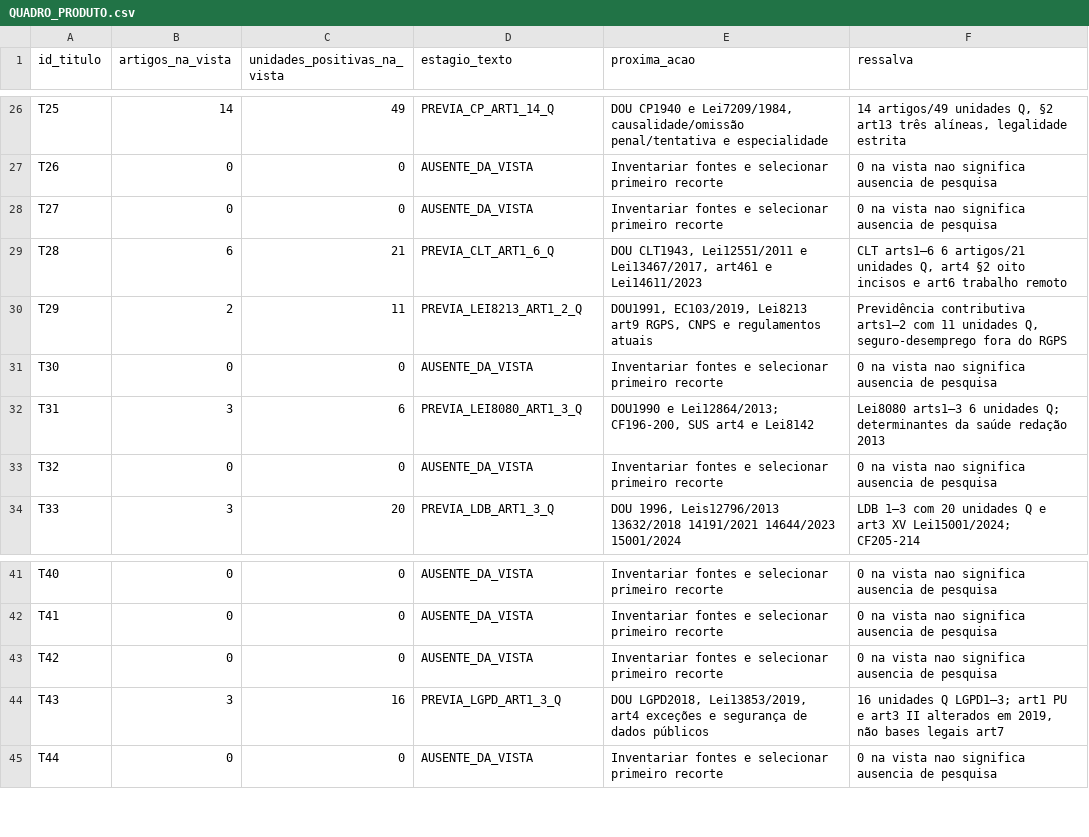
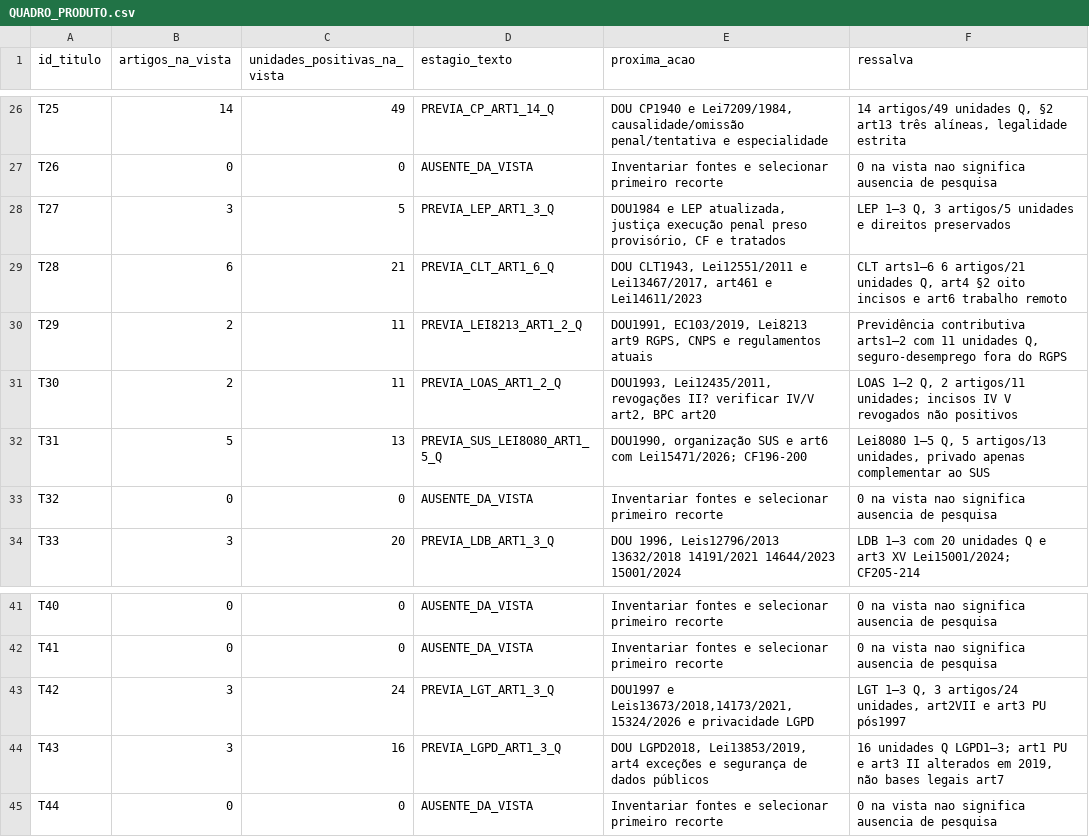
Before and after one commit to raphaelpetta/codigo-legislacao-federal, a CSV file: central/QUADRO_PRODUTO.csv, drawn as a sheet; only a part is shown, gaps mark what is left out.

Commit message:
chore(CLF R18): quadro 23 títulos e auditoria SUS/LOAS/LEP/LGT

```diff
--- a/central/QUADRO_PRODUTO.csv
+++ b/central/QUADRO_PRODUTO.csv
@@ -27,7 +27,7 @@ id_titulo,artigos_na_vista,unidades_positivas_na_vista,estagio_texto,proxima_aca
 "T26","0","0","AUSENTE_DA_VISTA","Inventariar fontes e selecionar primeiro recorte","0 na vista nao significa ausencia de pesquisa"
-"T27","0","0","AUSENTE_DA_VISTA","Inventariar fontes e selecionar primeiro recorte","0 na vista nao significa ausencia de pesquisa"
+"T27","3","5","PREVIA_LEP_ART1_3_Q","DOU1984 e LEP atualizada, justiça execução penal preso provisório, CF e tratados","LEP 1–3 Q, 3 artigos/5 unidades e direitos preservados"
 "T28","6","21","PREVIA_CLT_ART1_6_Q","DOU CLT1943, Lei12551/2011 e Lei13467/2017, art461 e Lei14611/2023","CLT arts1–6 6 artigos/21 unidades Q, art4 §2 oito incisos e art6 trabalho remoto"
 "T29","2","11","PREVIA_LEI8213_ART1_2_Q","DOU1991, EC103/2019, Lei8213 art9 RGPS, CNPS e regulamentos atuais","Previdência contributiva arts1–2 com 11 unidades Q, seguro-desemprego fora do RGPS"
-"T30","0","0","AUSENTE_DA_VISTA","Inventariar fontes e selecionar primeiro recorte","0 na vista nao significa ausencia de pesquisa"
-"T31","3","6","PREVIA_LEI8080_ART1_3_Q","DOU1990 e Lei12864/2013; CF196-200, SUS art4 e Lei8142","Lei8080 arts1–3 6 unidades Q; determinantes da saúde redação 2013"
+"T30","2","11","PREVIA_LOAS_ART1_2_Q","DOU1993, Lei12435/2011, revogações II? verificar IV/V art2, BPC art20","LOAS 1–2 Q, 2 artigos/11 unidades; incisos IV V revogados não positivos"
+"T31","5","13","PREVIA_SUS_LEI8080_ART1_5_Q","DOU1990, organização SUS e art6 com Lei15471/2026; CF196-200","Lei8080 1–5 Q, 5 artigos/13 unidades, privado apenas complementar ao SUS"
 "T32","0","0","AUSENTE_DA_VISTA","Inventariar fontes e selecionar primeiro recorte","0 na vista nao significa ausencia de pesquisa"
@@ -42,3 +42,3 @@ id_titulo,artigos_na_vista,unidades_positivas_na_vista,estagio_texto,proxima_aca
 "T41","0","0","AUSENTE_DA_VISTA","Inventariar fontes e selecionar primeiro recorte","0 na vista nao significa ausencia de pesquisa"
-"T42","0","0","AUSENTE_DA_VISTA","Inventariar fontes e selecionar primeiro recorte","0 na vista nao significa ausencia de pesquisa"
+"T42","3","24","PREVIA_LGT_ART1_3_Q","DOU1997 e Leis13673/2018,14173/2021, 15324/2026 e privacidade LGPD","LGT 1–3 Q, 3 artigos/24 unidades, art2VII e art3 PU pós1997"
 "T43","3","16","PREVIA_LGPD_ART1_3_Q","DOU LGPD2018, Lei13853/2019, art4 exceções e segurança de dados públicos","16 unidades Q LGPD1–3; art1 PU e art3 II alterados em 2019, não bases legais art7"
```
